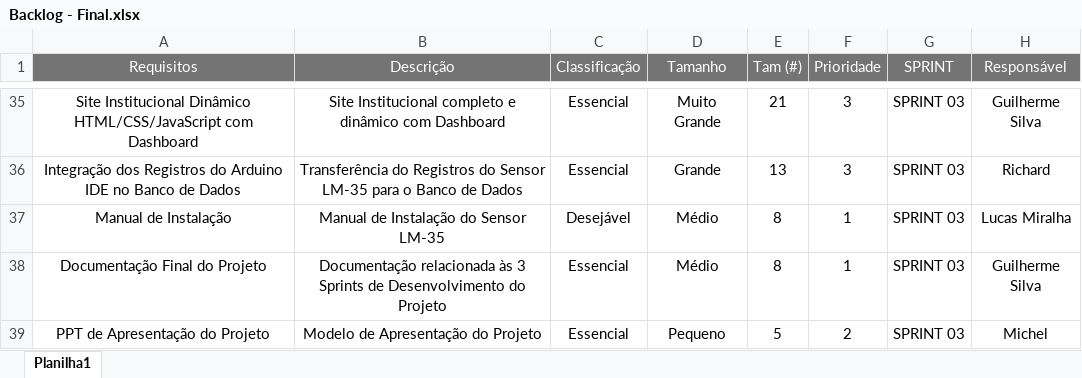
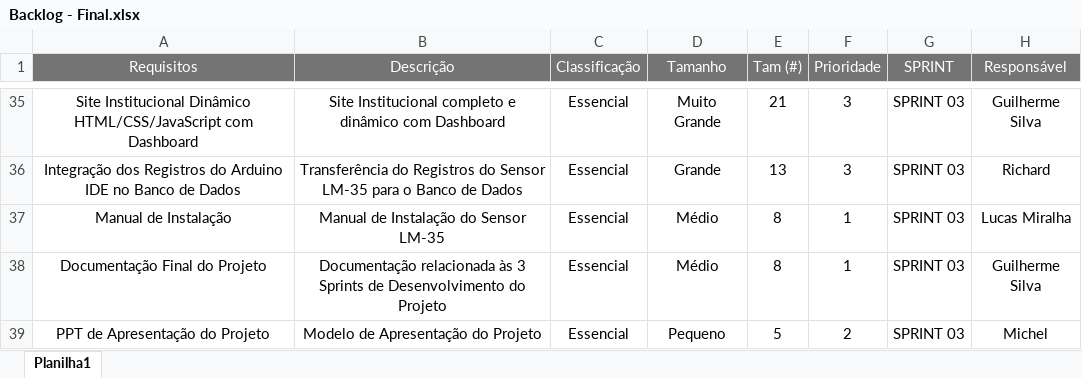
Before and after one commit to Miralhaz/Grupo-3, an Excel workbook: Sprint 3/Planejamento/Backlog - Final.xlsx, sheet Planilha1, drawn as a sheet; only a part is shown, gaps mark what is left out; values as stored, in another font and other column widths than the file's, no borders; charts and pictures not drawn; the diff names each change by its address in the sheet, - before the commit and + after, or states it on an @@ line.

```diff
--- a/Sprint 3/Planejamento/Backlog - Final.xlsx (sheet Planilha1)
+++ b/Sprint 3/Planejamento/Backlog - Final.xlsx (sheet Planilha1)
-C37 (Classificação): Desejável
+C37 (Classificação): Essencial
```
